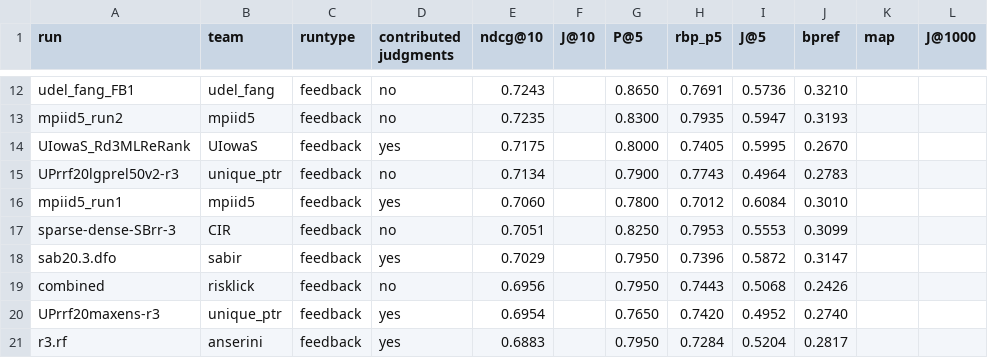
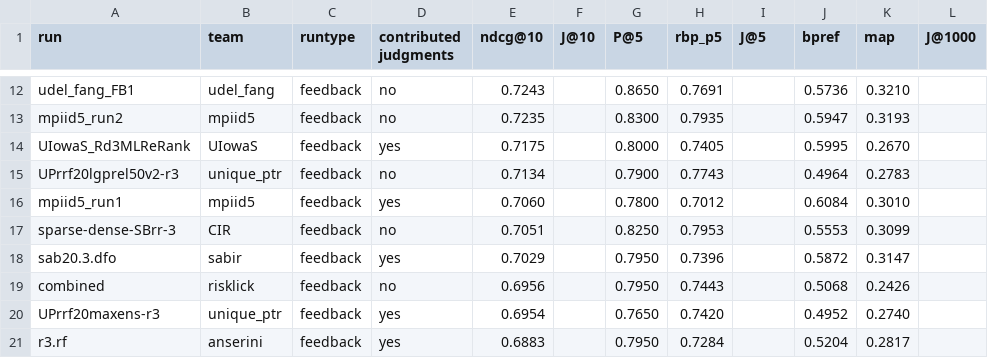
Before and after one commit to castorini/TREC-COVID, a CSV file: round3/leaderboard.csv, drawn as a sheet; only a part is shown, gaps mark what is left out; the diff covers the shown part only; the diff names each change by its address in the sheet, - before the commit and + after, or states it on an @@ line.

```diff
--- a/round3/leaderboard.csv
+++ b/round3/leaderboard.csv
-I12 (J@5): 0.5736
+I12 (J@5): (empty)
-J12 (bpref): 0.3210
+J12 (bpref): 0.5736
-K12 (map): (empty)
+K12 (map): 0.3210
-I13 (J@5): 0.5947
+I13 (J@5): (empty)
-J13 (bpref): 0.3193
+J13 (bpref): 0.5947
-K13 (map): (empty)
+K13 (map): 0.3193
-I14 (J@5): 0.5995
+I14 (J@5): (empty)
-J14 (bpref): 0.2670
+J14 (bpref): 0.5995
-K14 (map): (empty)
+K14 (map): 0.2670
-I15 (J@5): 0.4964
+I15 (J@5): (empty)
-J15 (bpref): 0.2783
+J15 (bpref): 0.4964
-K15 (map): (empty)
+K15 (map): 0.2783
-I16 (J@5): 0.6084
+I16 (J@5): (empty)
-J16 (bpref): 0.3010
+J16 (bpref): 0.6084
-K16 (map): (empty)
+K16 (map): 0.3010
-I17 (J@5): 0.5553
+I17 (J@5): (empty)
-J17 (bpref): 0.3099
+J17 (bpref): 0.5553
-K17 (map): (empty)
+K17 (map): 0.3099
-I18 (J@5): 0.5872
+I18 (J@5): (empty)
-J18 (bpref): 0.3147
+J18 (bpref): 0.5872
-K18 (map): (empty)
+K18 (map): 0.3147
-I19 (J@5): 0.5068
+I19 (J@5): (empty)
-J19 (bpref): 0.2426
+J19 (bpref): 0.5068
-K19 (map): (empty)
+K19 (map): 0.2426
-I20 (J@5): 0.4952
+I20 (J@5): (empty)
-J20 (bpref): 0.2740
+J20 (bpref): 0.4952
-K20 (map): (empty)
+K20 (map): 0.2740
-I21 (J@5): 0.5204
+I21 (J@5): (empty)
-J21 (bpref): 0.2817
+J21 (bpref): 0.5204
-K21 (map): (empty)
+K21 (map): 0.2817
```
Also changed, not shown: 96 edited cells elsewhere in this file.
